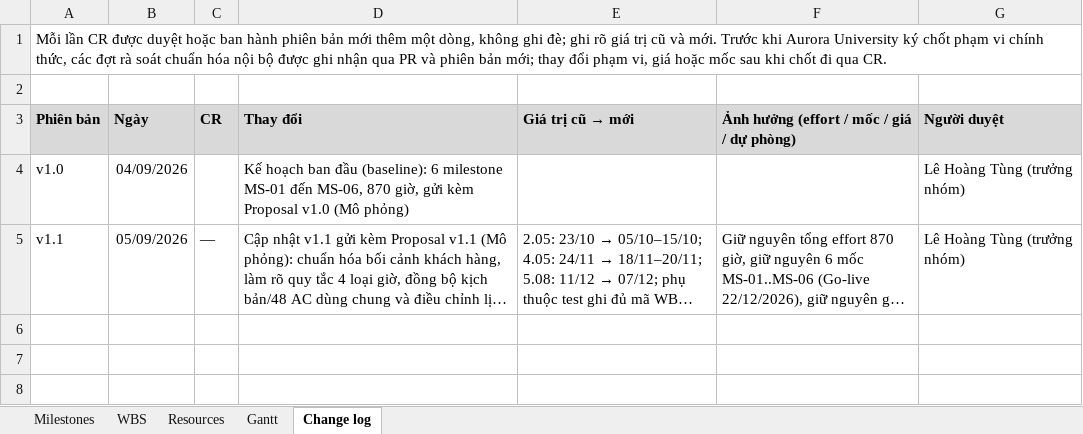
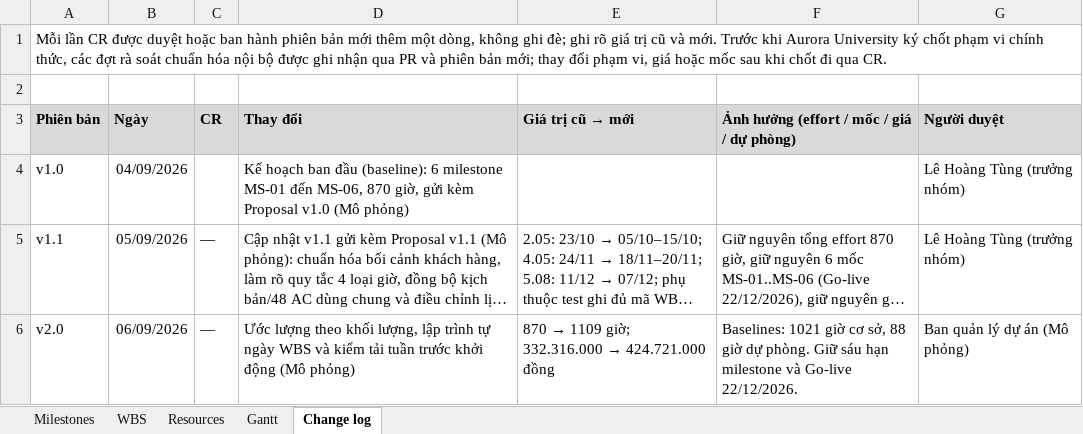
Before and after one commit to ericphan2545/UniSupport, an Excel workbook: docs_v2/management/UniSupport_Masterplan_nhom2.xlsx, sheet Change log, drawn as a sheet; long unchanged cells end in …; values as stored, in another font and other column widths than the file's, no borders; the diff names each change by its address in the sheet, - before the commit and + after, or states it on an @@ line.

```diff
--- a/docs_v2/management/UniSupport_Masterplan_nhom2.xlsx (sheet Change log)
+++ b/docs_v2/management/UniSupport_Masterplan_nhom2.xlsx (sheet Change log)
+row 6: v2.0 | 06/09/2026 | — | Ước lượng theo khối lượng, lập trình tự ngày WBS và kiểm tải tuần trước khởi động (Mô phỏng) | 870 → 1109 giờ; 332.316.000 → 424.721.000 đồng | Baselines: 1021 giờ cơ sở, 88 giờ dự phòng. Giữ sáu hạn milestone và Go-live 22/12/2026. | Ban quản lý dự án (Mô phỏng)
```
Also changed, not shown: sheet WBS, sheet Gantt, sheet Resources, sheet Milestones, docs_v2/management/quotation.xlsx, 19 other files.
